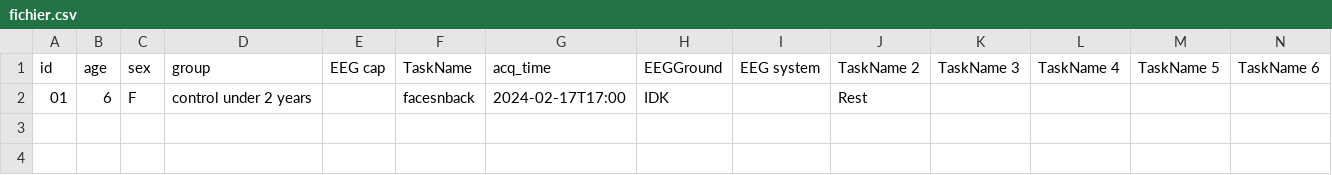
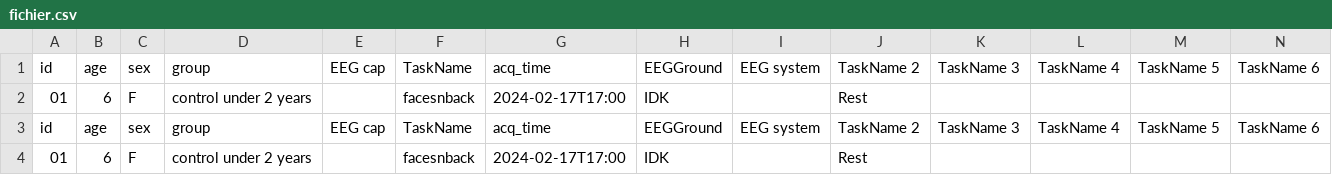
Before and after one commit to INT-NIT/BEP032tools, a CSV file: bep32v01/Essaie/fichier.csv, drawn as a sheet; only a part is shown; rows hold the shown columns only; the diff names each change by its address in the sheet, - before the commit and + after, or states it on an @@ line.

```diff
--- a/bep32v01/Essaie/fichier.csv
+++ b/bep32v01/Essaie/fichier.csv
+row 3: id | age | sex | group | EEG cap | TaskName | acq_time | EEGGround | EEG system | TaskName 2 | TaskName 3 | TaskName 4 | TaskName 5 | TaskName 6
+row 4: 01 | 6 | F | control under 2 years |  | facesnback | 2024-02-17T17:00 | IDK |  | Rest
```
Also changed, not shown: 8 other files.
